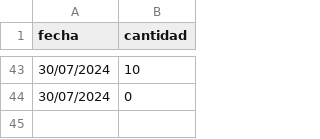
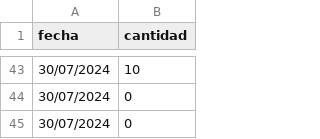
Before and after one commit to DeniamAlarcon/Tienda-convenencia, a CSV file: Main/Archivos/Archivos_ventas/ventas_historial.csv, drawn as a sheet; only a part is shown, gaps mark what is left out.

Commit message:
Validacion y bugs y boton volver en la parte final de ventas

```diff
--- a/Main/Archivos/Archivos_ventas/ventas_historial.csv
+++ b/Main/Archivos/Archivos_ventas/ventas_historial.csv
@@ -44 +44,2 @@ fecha,cantidad
 30/07/2024,0
+30/07/2024,0
```
Also changed, not shown: 6 other files.
